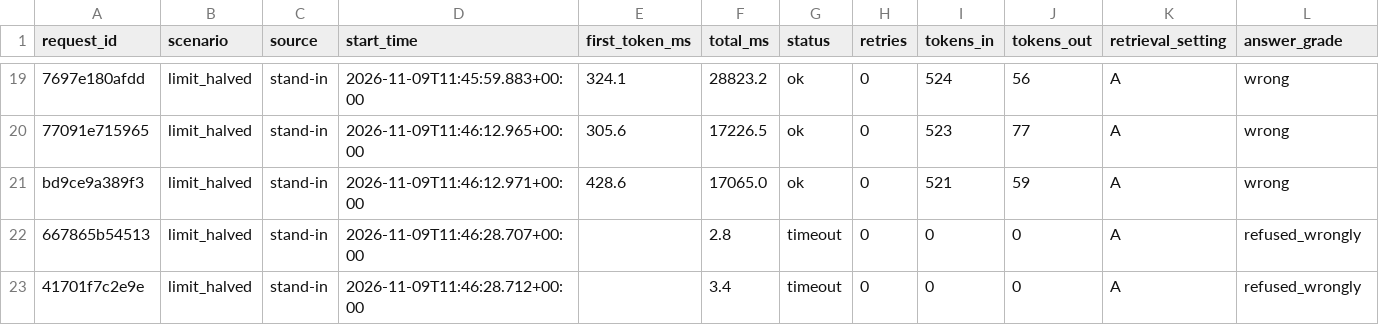
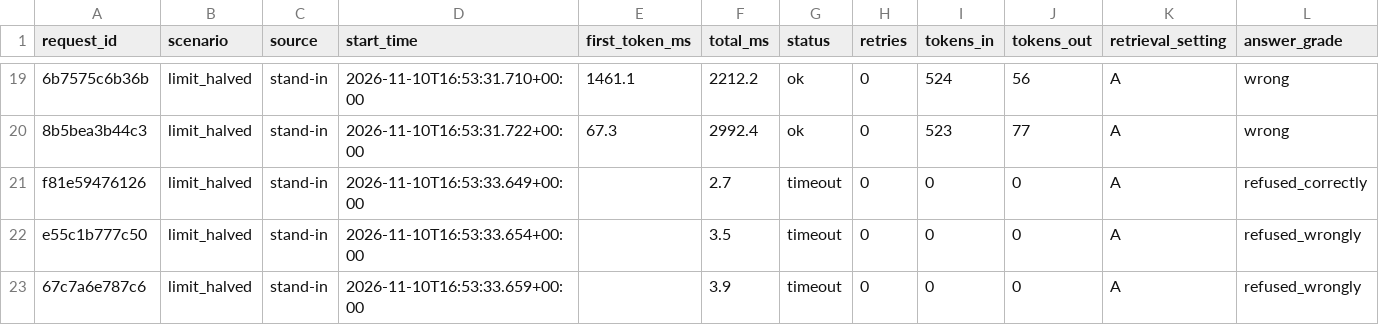
Before and after one commit to Sathvikagutti/The-Relay, a CSV file: results/load/limit_halved.csv, drawn as a sheet; only a part is shown, gaps mark what is left out; removed rows and columns are numbered as before the commit, all else as after; the diff covers the shown part only; the diff names each change by its address in the sheet, - before the commit and + after, or states it on an @@ line.

```diff
--- a/results/load/limit_halved.csv
+++ b/results/load/limit_halved.csv
-A19 (request_id): 7697e180afdd
+A19 (request_id): 6b7575c6b36b
-D19 (start_time): 2026-11-09T11:45:59.883+00:00
+D19 (start_time): 2026-11-10T16:53:31.710+00:00
-E19 (first_token_ms): 324.1
+E19 (first_token_ms): 1461.1
-F19 (total_ms): 28823.2
+F19 (total_ms): 2212.2
-A20 (request_id): 77091e715965
+A20 (request_id): 8b5bea3b44c3
-D20 (start_time): 2026-11-09T11:46:12.965+00:00
+D20 (start_time): 2026-11-10T16:53:31.722+00:00
-E20 (first_token_ms): 305.6
+E20 (first_token_ms): 67.3
-F20 (total_ms): 17226.5
+F20 (total_ms): 2992.4
-row 21: bd9ce9a389f3 | limit_halved | stand-in | 2026-11-09T11:46:12.971+00:00 | 428.6 | 17065.0 | ok | 0 | 521 | 59 | A | wrong
+row 21: f81e59476126 | limit_halved | stand-in | 2026-11-10T16:53:33.649+00:00 |  | 2.7 | timeout | 0 | 0 | 0 | A | refused_correctly
-A22 (request_id): 667865b54513
+A22 (request_id): e55c1b777c50
-D22 (start_time): 2026-11-09T11:46:28.707+00:00
+D22 (start_time): 2026-11-10T16:53:33.654+00:00
-F22 (total_ms): 2.8
+F22 (total_ms): 3.5
-A23 (request_id): 41701f7c2e9e
+A23 (request_id): 67c7a6e787c6
-D23 (start_time): 2026-11-09T11:46:28.712+00:00
+D23 (start_time): 2026-11-10T16:53:33.659+00:00
-F23 (total_ms): 3.4
+F23 (total_ms): 3.9
```
Also changed, not shown: 2 added rows, 2 removed rows and 63 edited cells elsewhere in this file, eval/manual_grades.csv, 26 other files.
